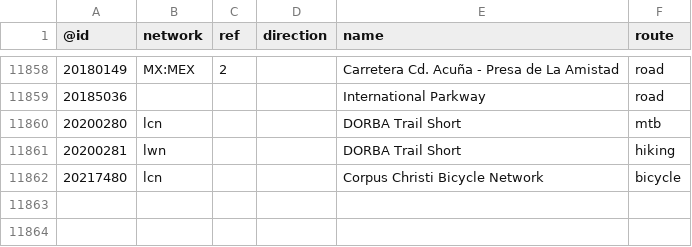
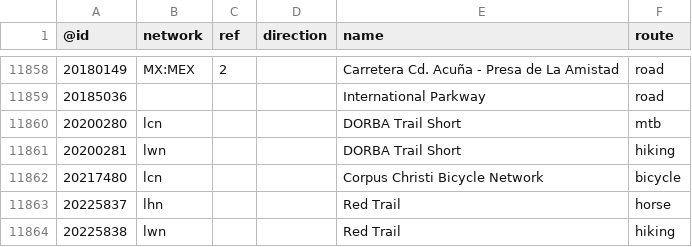
Before and after one commit to nickrsan/osm-us-route-relation-changes, a TSV file: tsv/routes_US-TX.tsv, drawn as a sheet; only a part is shown, gaps mark what is left out; the diff names each change by its address in the sheet, - before the commit and + after, or states it on an @@ line.

```diff
--- a/tsv/routes_US-TX.tsv
+++ b/tsv/routes_US-TX.tsv
+row 11863: 20225837 | lhn |  |  | Red Trail | horse
+row 11864: 20225838 | lwn |  |  | Red Trail | hiking
```
Also changed, not shown: tsv/routes_US-AR.tsv, tsv/routes_US-AZ.tsv, 3 other files.
